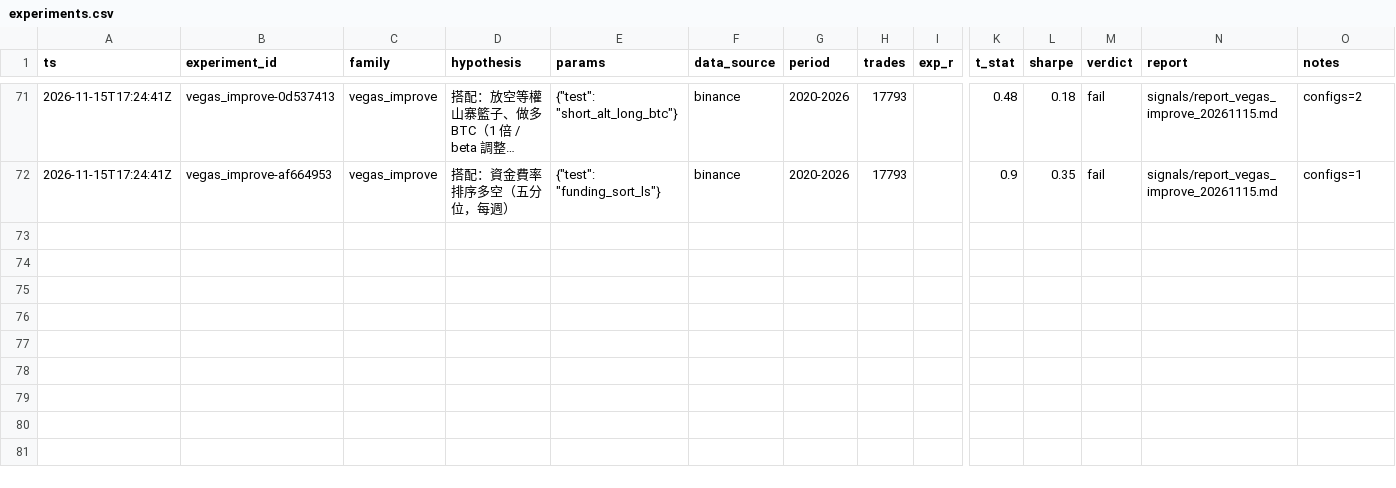
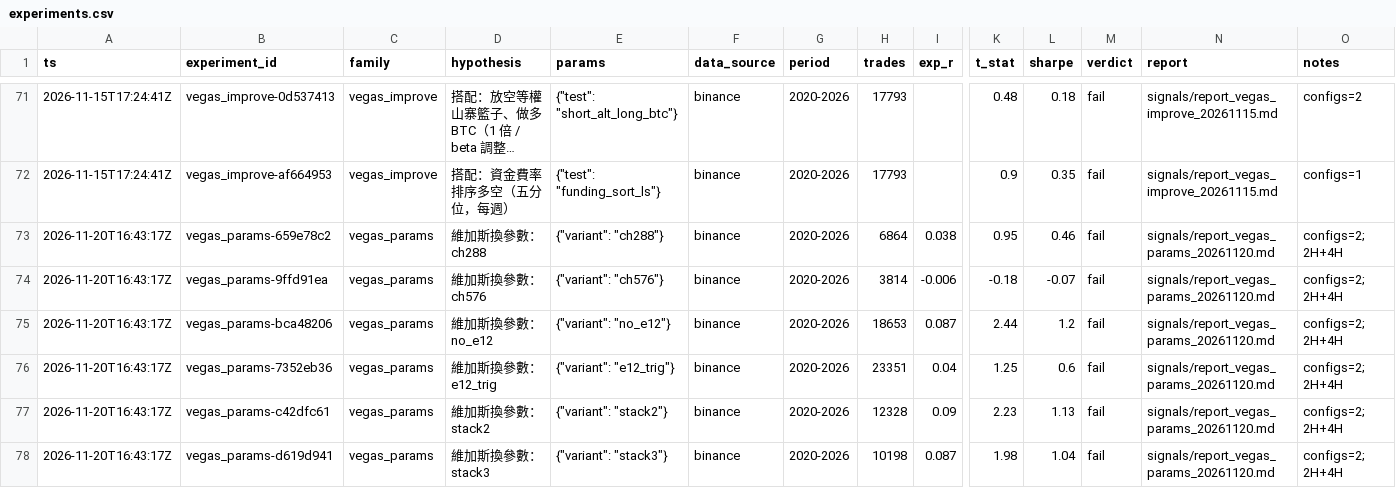
Before and after one commit to dennyhty/denny-quant, a CSV file: research/experiments.csv, drawn as a sheet; only a part is shown, gaps mark what is left out; long unchanged cells end in …; rows hold the shown columns only; the diff names each change by its address in the sheet, - before the commit and + after, or states it on an @@ line.

```diff
--- a/research/experiments.csv
+++ b/research/experiments.csv
+row 73: 2026-11-20T16:43:17Z | vegas_params-659e78c2 | vegas_params | 維加斯換參數：ch288 | {"variant": "ch288"} | binance | 2020-2026 | 6864 | 0.038 | 0.95 | 0.46 | fail | signals/report_vegas_params_20261120.md | configs=2; 2H+4H
+row 74: 2026-11-20T16:43:17Z | vegas_params-9ffd91ea | vegas_params | 維加斯換參數：ch576 | {"variant": "ch576"} | binance | 2020-2026 | 3814 | -0.006 | -0.18 | -0.07 | fail | signals/report_vegas_params_20261120.md | configs=2; 2H+4H
+row 75: 2026-11-20T16:43:17Z | vegas_params-bca48206 | vegas_params | 維加斯換參數：no_e12 | {"variant": "no_e12"} | binance | 2020-2026 | 18653 | 0.087 | 2.44 | 1.2 | fail | signals/report_vegas_params_20261120.md | configs=2; 2H+4H
+row 76: 2026-11-20T16:43:17Z | vegas_params-7352eb36 | vegas_params | 維加斯換參數：e12_trig | {"variant": "e12_trig"} | binance | 2020-2026 | 23351 | 0.04 | 1.25 | 0.6 | fail | signals/report_vegas_params_20261120.md | configs=2; 2H+4H
+row 77: 2026-11-20T16:43:17Z | vegas_params-c42dfc61 | vegas_params | 維加斯換參數：stack2 | {"variant": "stack2"} | binance | 2020-2026 | 12328 | 0.09 | 2.23 | 1.13 | fail | signals/report_vegas_params_20261120.md | configs=2; 2H+4H
+row 78: 2026-11-20T16:43:17Z | vegas_params-d619d941 | vegas_params | 維加斯換參數：stack3 | {"variant": "stack3"} | binance | 2020-2026 | 10198 | 0.087 | 1.98 | 1.04 | fail | signals/report_vegas_params_20261120.md | configs=2; 2H+4H
```
Also changed, not shown: 5 other files.
